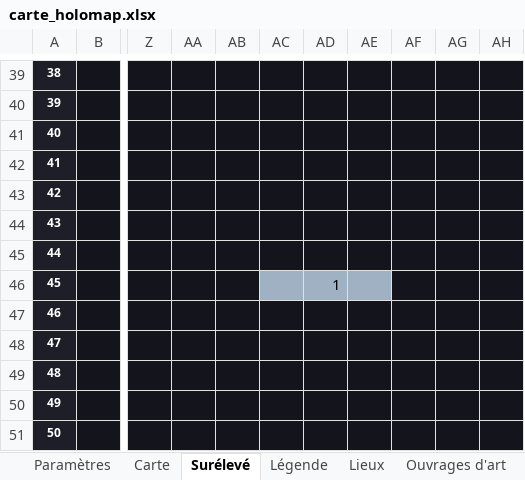
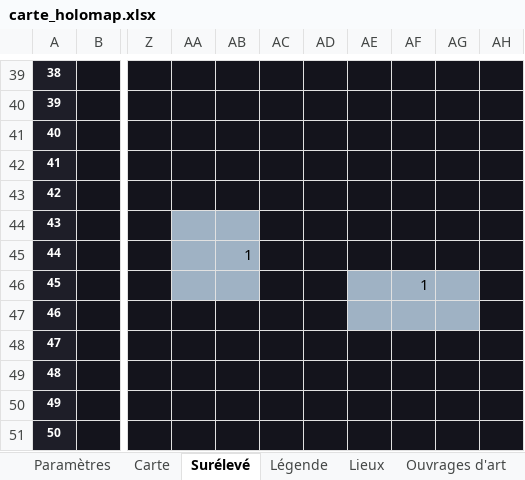
Before and after one commit to Rhend/Reliquary, an Excel workbook: Carte Holo/carte_holomap.xlsx, sheet Surélevé, drawn as a sheet; only a part is shown, gaps mark what is left out; values as stored, in another font and other column widths than the file's, no borders; the diff names each change by its address in the sheet, - before the commit and + after, or states it on an @@ line.

```diff
--- a/Carte Holo/carte_holomap.xlsx (sheet Surélevé)
+++ b/Carte Holo/carte_holomap.xlsx (sheet Surélevé)
-AA44:AB46 fill: #14141C
+AA44:AB46 fill: #9FB2C4
-AB45: (empty)
+AB45: 1
-AC46:AD46 fill: #9FB2C4
+AC46:AD46 fill: #14141C
-AD46: 1
+AD46: (empty)
-AF46: (empty)
+AF46: 1
-AF46:AG46 fill: #14141C
+AF46:AG46 fill: #9FB2C4
-AE47:AG47 fill: #14141C
+AE47:AG47 fill: #9FB2C4
```
Also changed, not shown: sheet Carte, 1 other file.
